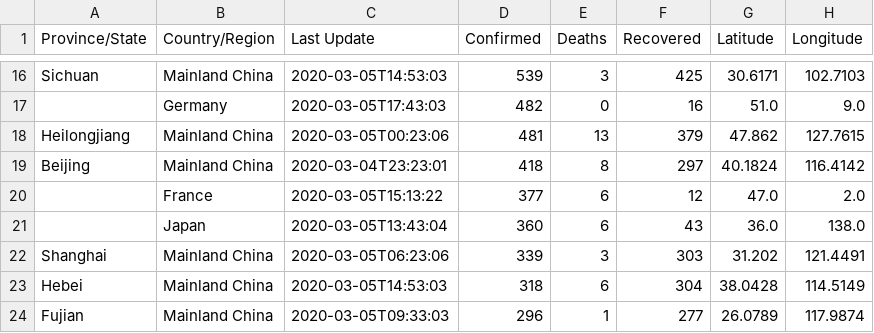
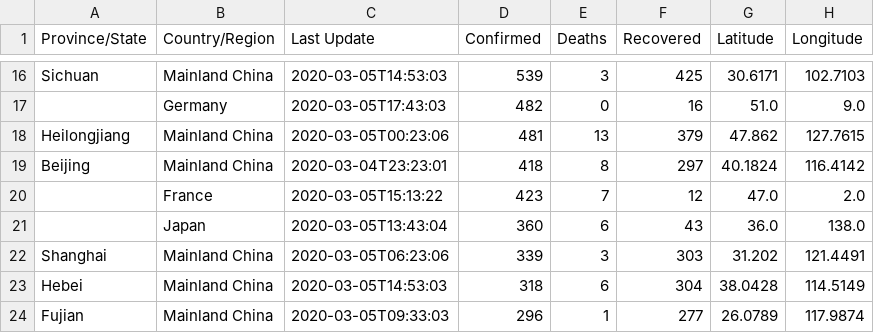
Before and after one commit to leafwind/COVID-19-Taiwan, a CSV file: csse_covid_19_data/csse_covid_19_daily_reports/03-05-2020.csv, drawn as a sheet; only a part is shown, gaps mark what is left out.

```diff
--- a/csse_covid_19_data/csse_covid_19_daily_reports/03-05-2020.csv
+++ b/csse_covid_19_data/csse_covid_19_daily_reports/03-05-2020.csv
@@ -19,3 +19,3 @@ Heilongjiang,Mainland China,2020-03-05T00:23:06,481,13,379,47.862,127.7615
 Beijing,Mainland China,2020-03-04T23:23:01,418,8,297,40.1824,116.4142
-,France,2020-03-05T15:13:22,377,6,12,47.0,2.0
+,France,2020-03-05T15:13:22,423,7,12,47.0,2.0
 ,Japan,2020-03-05T13:43:04,360,6,43,36.0,138.0
```
Also changed, not shown: csse_covid_19_data/csse_covid_19_daily_reports/03-03-2020.csv, csse_covid_19_data/csse_covid_19_daily_reports/03-06-2020.csv, 5 other files.
